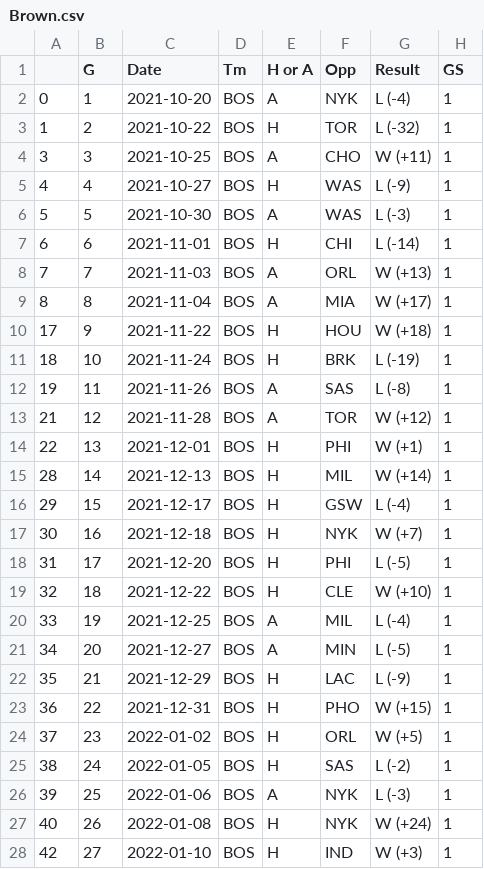
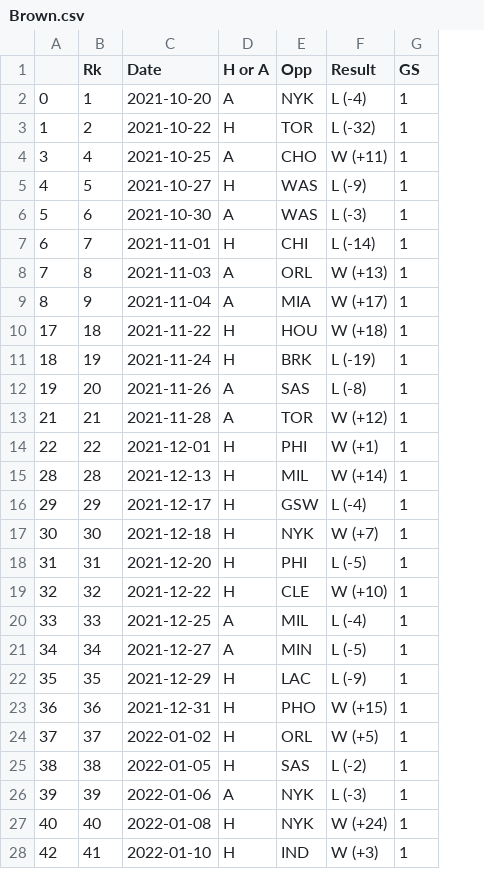
Before and after one commit to Rogercas1/Celtics, a CSV file: Brown.csv, drawn as a sheet; only a part is shown; the diff covers the shown part only; the diff names each change by its address in the sheet, - before the commit and + after, or states it on an @@ line.

```diff
--- a/Brown.csv
+++ b/Brown.csv
-column D (Tm), rows 2-28: all BOS
-B1: G
+B1: Rk
-B4 (Rk): 3
+B4 (Rk): 4
-B5 (Rk): 4
+B5 (Rk): 5
-B6 (Rk): 5
+B6 (Rk): 6
-B7 (Rk): 6
+B7 (Rk): 7
-B8 (Rk): 7
+B8 (Rk): 8
-B9 (Rk): 8
+B9 (Rk): 9
-B10 (Rk): 9
+B10 (Rk): 18
-B11 (Rk): 10
+B11 (Rk): 19
-B12 (Rk): 11
+B12 (Rk): 20
-B13 (Rk): 12
+B13 (Rk): 21
-B14 (Rk): 13
+B14 (Rk): 22
-B15 (Rk): 14
+B15 (Rk): 28
-B16 (Rk): 15
+B16 (Rk): 29
-B17 (Rk): 16
+B17 (Rk): 30
-B18 (Rk): 17
+B18 (Rk): 31
-B19 (Rk): 18
+B19 (Rk): 32
-B20 (Rk): 19
+B20 (Rk): 33
-B21 (Rk): 20
+B21 (Rk): 34
-B22 (Rk): 21
+B22 (Rk): 35
-B23 (Rk): 22
+B23 (Rk): 36
-B24 (Rk): 23
+B24 (Rk): 37
-B25 (Rk): 24
+B25 (Rk): 38
-B26 (Rk): 25
+B26 (Rk): 39
-B27 (Rk): 26
+B27 (Rk): 40
-B28 (Rk): 27
+B28 (Rk): 41
```
Also changed, not shown: 39 edited cells elsewhere in this file, Tatum.csv.
